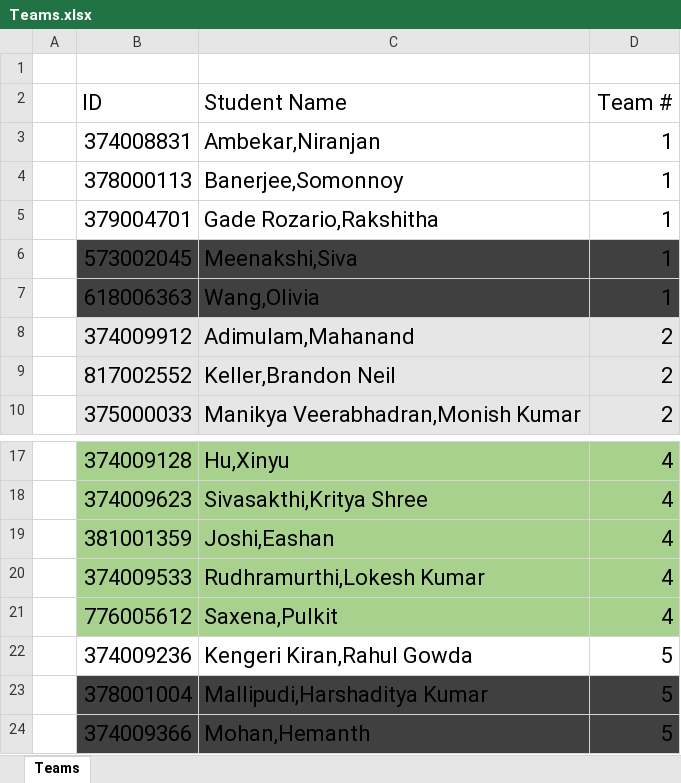
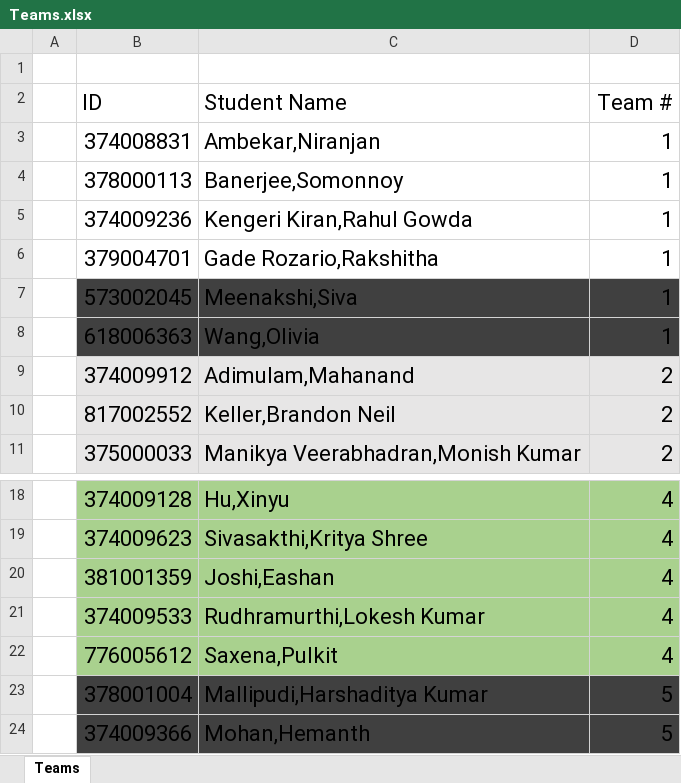
Before and after one commit to gk5951/RIT-DSCI-633-FDS, an Excel workbook: Syllabus/ProjectFiles/Teams.xlsx, sheet Teams, drawn as a sheet; only a part is shown, gaps mark what is left out; values as stored, in another font and other column widths than the file's, no borders; removed rows and columns are numbered as before the commit, all else as after; the diff names each change by its address in the sheet, - before the commit and + after, or states it on an @@ line.

Commit message:
updated team list

```diff
--- a/Syllabus/ProjectFiles/Teams.xlsx (sheet Teams)
+++ b/Syllabus/ProjectFiles/Teams.xlsx (sheet Teams)
+row 5:  | 374009236 | Kengeri Kiran,Rahul Gowda | 1
-row 22:  | 374009236 | Kengeri Kiran,Rahul Gowda | 5
```
